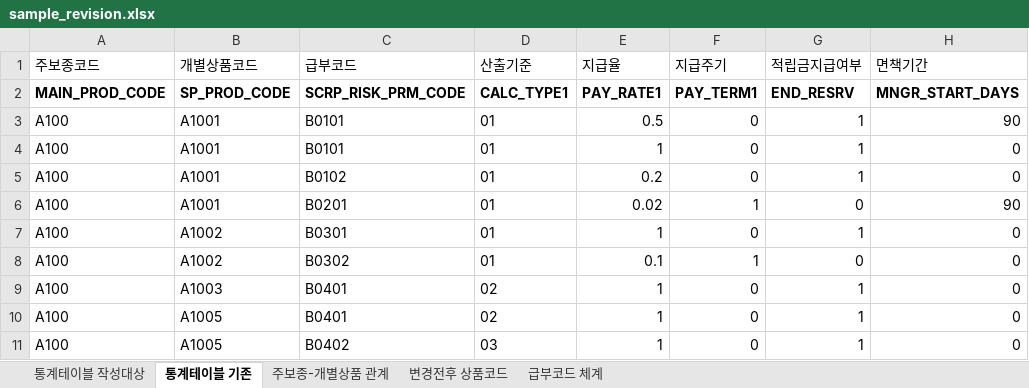
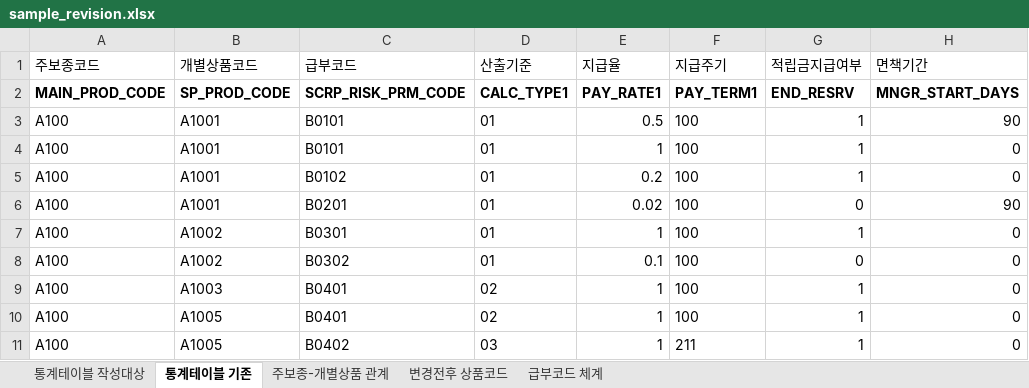
Before and after one commit to babbinny/insurance_project, an Excel workbook: web/sample/sample_revision.xlsx, sheet 통계테이블 기존, drawn as a sheet; only a part is shown; values as stored, in another font and other column widths than the file's, no borders; the diff names each change by its address in the sheet, - before the commit and + after, or states it on an @@ line.

```diff
--- a/web/sample/sample_revision.xlsx (sheet 통계테이블 기존)
+++ b/web/sample/sample_revision.xlsx (sheet 통계테이블 기존)
-F3:F5 (지급주기): 0
+F3:F5 (지급주기): 100
-F6 (지급주기): 1
+F6 (지급주기): 100
-F7 (지급주기): 0
+F7 (지급주기): 100
-F8 (지급주기): 1
+F8 (지급주기): 100
-F9:F10 (지급주기): 0
+F9:F10 (지급주기): 100
-F11 (지급주기): 0
+F11 (지급주기): 211
```
Also changed, not shown: 4 other files.
